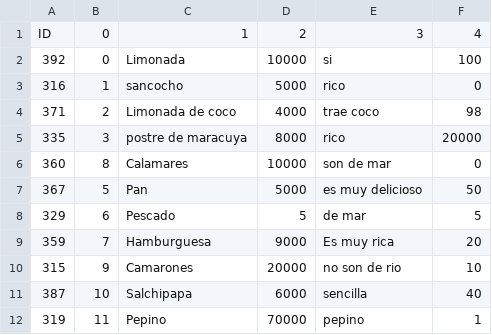
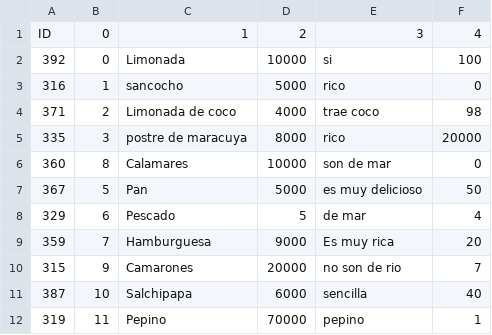
Before and after one commit to juanjo380/Mi-empresa, a CSV file: datos/prueba@gmail.com_pagos.csv, drawn as a sheet.

```diff
--- a/datos/prueba@gmail.com_pagos.csv
+++ b/datos/prueba@gmail.com_pagos.csv
@@ -7,5 +7,5 @@ ID,0,1,2,3,4
 367,5,Pan,5000,es muy delicioso,50
-329,6,Pescado,5,de mar,5
+329,6,Pescado,5,de mar,4
 359,7,Hamburguesa,9000,Es muy rica,20
-315,9,Camarones,20000,no son de rio,10
+315,9,Camarones,20000,no son de rio,7
 387,10,Salchipapa,6000,sencilla,40
```
Also changed, not shown: 3 other files.
